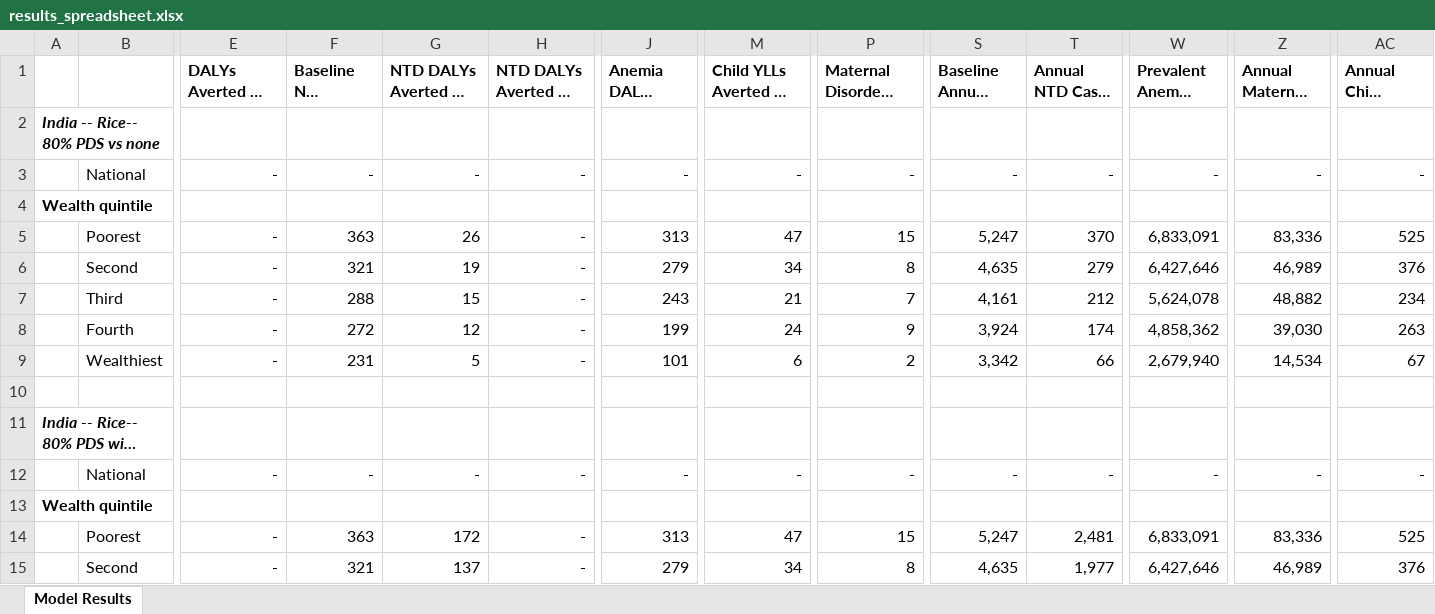
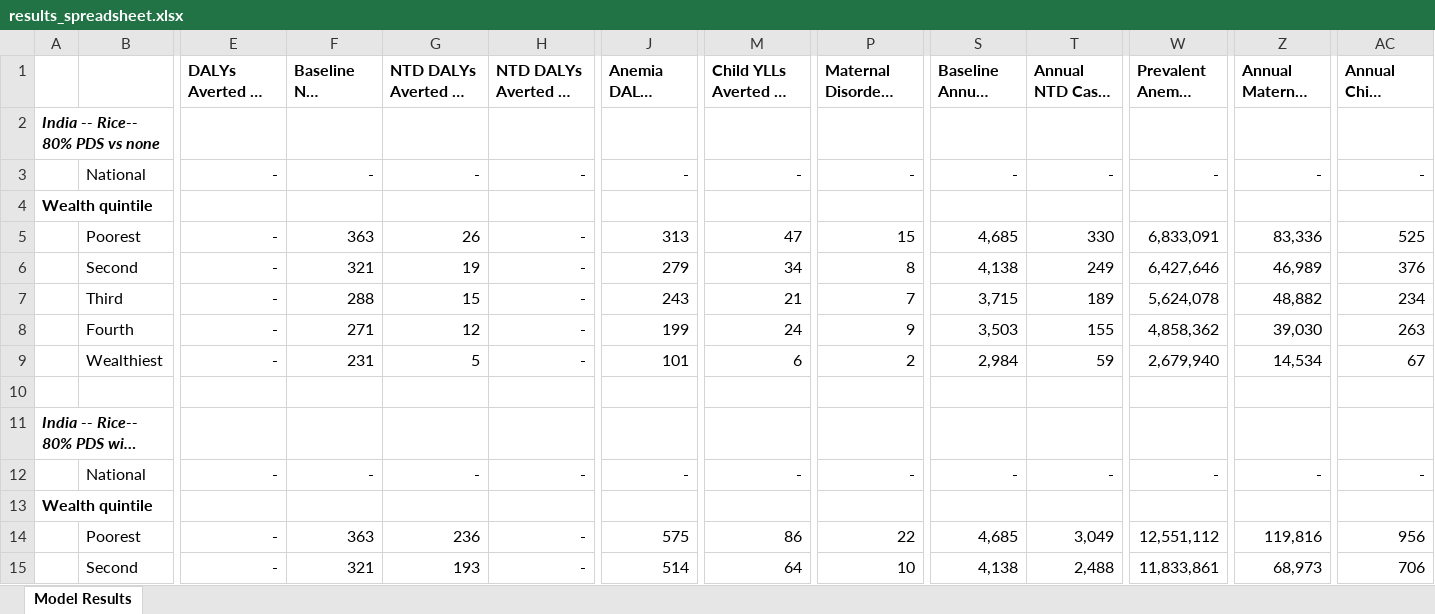
Before and after one commit to ihmeuw/vivarium_gates_lsff_2026, an Excel workbook: 5000_analyze_results/results_spreadsheet.xlsx, sheet Model Results, drawn as a sheet; only a part is shown, gaps mark what is left out; long unchanged cells end in …; values as stored, in another font and other column widths than the file's, no borders; the diff covers the shown part only; the diff names each change by its address in the sheet, - before the commit and + after, or states it on an @@ line.

```diff
--- a/5000_analyze_results/results_spreadsheet.xlsx (sheet Model Results)
+++ b/5000_analyze_results/results_spreadsheet.xlsx (sheet Model Results)
-S5 (Baseline Annual NTD Cases): 5,247
+S5 (Baseline Annual NTD Cases): 4,685
-T5 (Annual NTD Cases Averted): 370
+T5 (Annual NTD Cases Averted): 330
-S6 (Baseline Annual NTD Cases): 4,635
+S6 (Baseline Annual NTD Cases): 4,138
-T6 (Annual NTD Cases Averted): 279
+T6 (Annual NTD Cases Averted): 249
-S7 (Baseline Annual NTD Cases): 4,161
+S7 (Baseline Annual NTD Cases): 3,715
-T7 (Annual NTD Cases Averted): 212
+T7 (Annual NTD Cases Averted): 189
-F8 (Baseline NTD DALYs (1000s)): 272
+F8 (Baseline NTD DALYs (1000s)): 271
-S8 (Baseline Annual NTD Cases): 3,924
+S8 (Baseline Annual NTD Cases): 3,503
-T8 (Annual NTD Cases Averted): 174
+T8 (Annual NTD Cases Averted): 155
-S9 (Baseline Annual NTD Cases): 3,342
+S9 (Baseline Annual NTD Cases): 2,984
-T9 (Annual NTD Cases Averted): 66
+T9 (Annual NTD Cases Averted): 59
-G14: 172
+G14: 236
-J14 (Anemia DALYs Averted (1000s)): 313
+J14 (Anemia DALYs Averted (1000s)): 575
-M14: 47
+M14: 86
-P14: 15
+P14: 22
-S14 (Baseline Annual NTD Cases): 5,247
+S14 (Baseline Annual NTD Cases): 4,685
-T14 (Annual NTD Cases Averted): 2,481
+T14 (Annual NTD Cases Averted): 3,049
-W14 (Prevalent Anemia Cases Averted): 6,833,091
+W14 (Prevalent Anemia Cases Averted): 12,551,112
-Z14: 83,336
+Z14: 119,816
-AC14 (Annual Child Deaths Averted): 525
+AC14 (Annual Child Deaths Averted): 956
-G15: 137
+G15: 193
-J15 (Anemia DALYs Averted (1000s)): 279
+J15 (Anemia DALYs Averted (1000s)): 514
-M15: 34
+M15: 64
-P15: 8
+P15: 10
-S15 (Baseline Annual NTD Cases): 4,635
+S15 (Baseline Annual NTD Cases): 4,138
-T15 (Annual NTD Cases Averted): 1,977
+T15 (Annual NTD Cases Averted): 2,488
-W15 (Prevalent Anemia Cases Averted): 6,427,646
+W15 (Prevalent Anemia Cases Averted): 11,833,861
-Z15: 46,989
+Z15: 68,973
-AC15 (Annual Child Deaths Averted): 376
+AC15 (Annual Child Deaths Averted): 706
```
Also changed, not shown: 9 added rows and 177 edited cells elsewhere in this sheet, formulas that keep their value, 56 other files.
